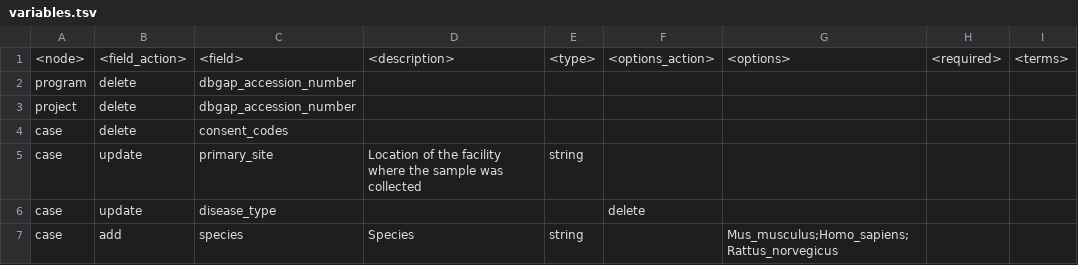
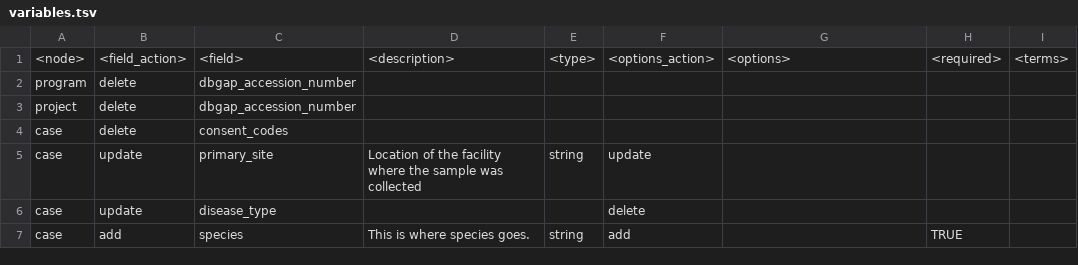
Before and after one commit to naultran/tdc-test, a TSV file: modify/variables.tsv, drawn as a sheet.

```diff
--- a/modify/variables.tsv
+++ b/modify/variables.tsv
@@ -4,4 +4,4 @@ project	delete	dbgap_accession_number
 case	delete	consent_codes						
-case	update	primary_site	Location of the facility where the sample was collected	string				
+case	update	primary_site	Location of the facility where the sample was collected	string	update			
 case	update	disease_type			delete			
-case	add	species	Species	string		Mus_musculus;Homo_sapiens;Rattus_norvegicus		
+case	add	species	This is where species goes.	string	add		TRUE	
```
Also changed, not shown: 1 other file.
